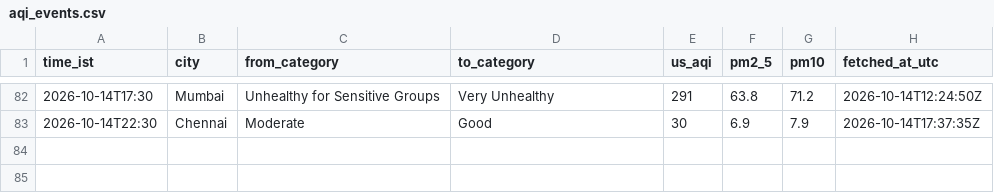
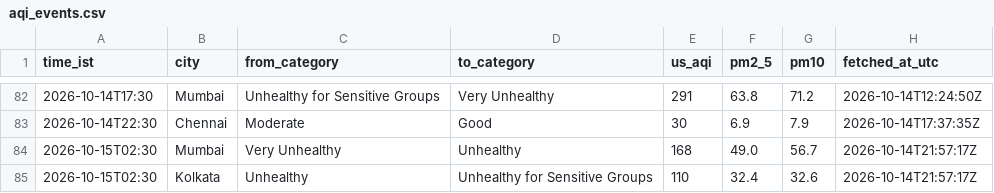
Before and after one commit to Georgian-86/india-aqi-tracker, a CSV file: data/aqi_events.csv, drawn as a sheet; only a part is shown, gaps mark what is left out; the diff names each change by its address in the sheet, - before the commit and + after, or states it on an @@ line.

Commit message:
data: AQI change 2026-10-15 02:30 IST: Mumbai → Unhealthy, Kolkata → Unhealthy for Sensitive Groups

```diff
--- a/data/aqi_events.csv
+++ b/data/aqi_events.csv
+row 84: 2026-10-15T02:30 | Mumbai | Very Unhealthy | Unhealthy | 168 | 49.0 | 56.7 | 2026-10-14T21:57:17Z
+row 85: 2026-10-15T02:30 | Kolkata | Unhealthy | Unhealthy for Sensitive Groups | 110 | 32.4 | 32.6 | 2026-10-14T21:57:17Z
```
